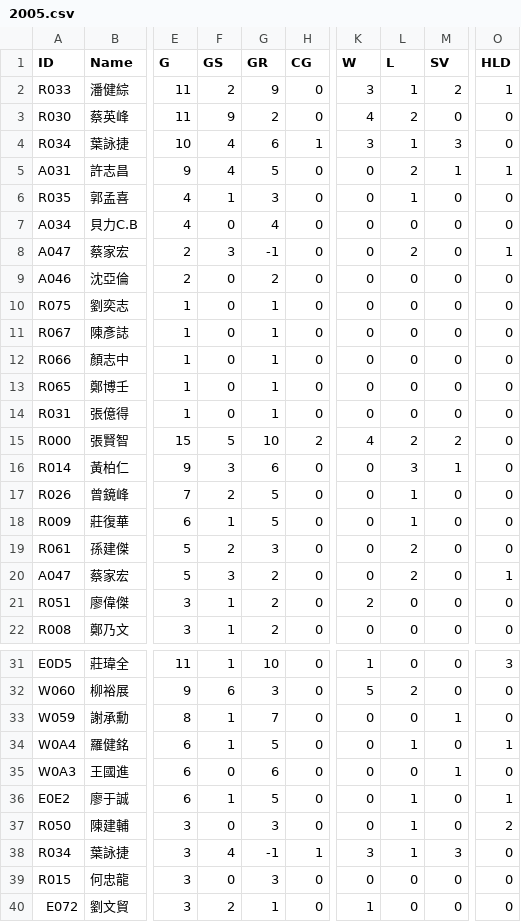
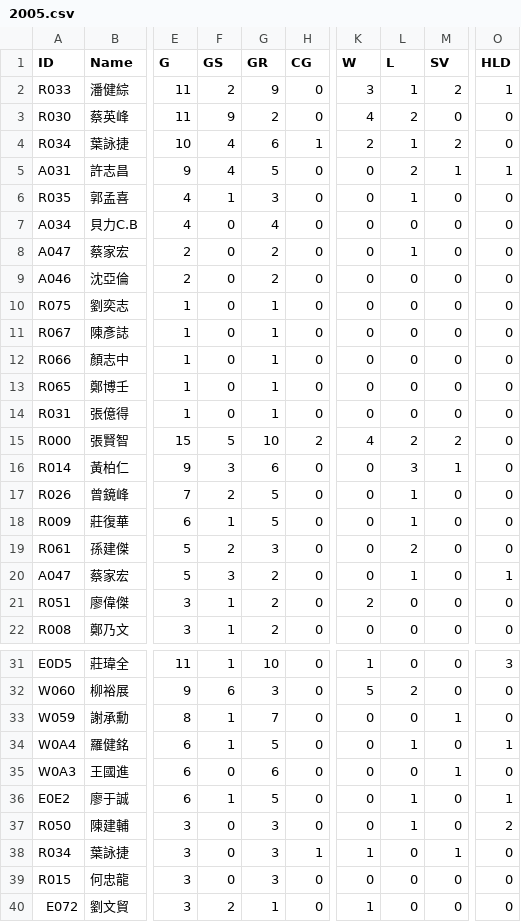
Before and after one commit to ldkrsi/cpbl-opendata, a CSV file: CPBLFarm/pitchings/2005.csv, drawn as a sheet; only a part is shown, gaps mark what is left out; the diff names each change by its address in the sheet, - before the commit and + after, or states it on an @@ line.

```diff
--- a/CPBLFarm/pitchings/2005.csv
+++ b/CPBLFarm/pitchings/2005.csv
-K4 (W): 3
+K4 (W): 2
-M4 (SV): 3
+M4 (SV): 2
-F8 (GS): 3
+F8 (GS): 0
-G8 (GR): -1
+G8 (GR): 2
-L8 (L): 2
+L8 (L): 1
-O8 (HLD): 1
+O8 (HLD): 0
-L20 (L): 2
+L20 (L): 1
-F38 (GS): 4
+F38 (GS): 0
-G38 (GR): -1
+G38 (GR): 3
-K38 (W): 3
+K38 (W): 1
-L38 (L): 1
+L38 (L): 0
-M38 (SV): 3
+M38 (SV): 1
```
Also changed, not shown: CPBLFarm/pitchings/2007.csv, CPBLFarm/pitchings/2011.csv.
